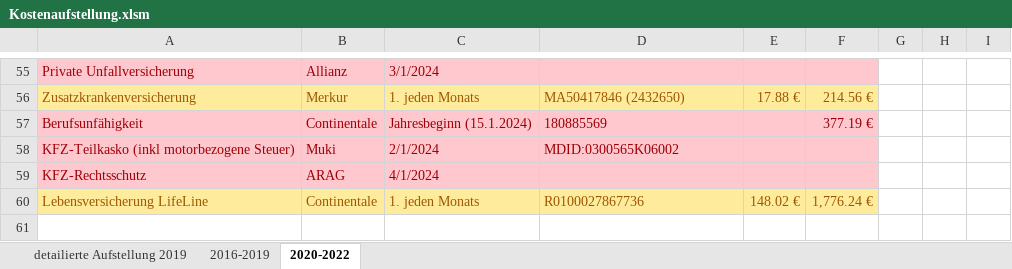
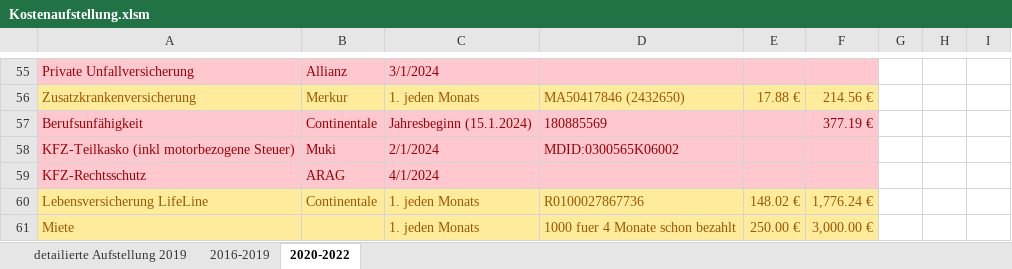
Before and after one commit to nalbandian/Finance, an Excel workbook: Kostenaufstellung.xlsm, sheet 2020-2022, drawn as a sheet; only a part is shown, gaps mark what is left out; values as stored, in another font and other column widths than the file's, no borders; the diff names each change by its address in the sheet, - before the commit and + after, or states it on an @@ line.

Commit message:
Update Kostenaufstellung.xlsm

```diff
--- a/Kostenaufstellung.xlsm (sheet 2020-2022)
+++ b/Kostenaufstellung.xlsm (sheet 2020-2022)
+row 61: Miete |  | 1. jeden Monats | 1000 fuer 4 Monate schon bezahlt | 250.00 € | 3,000.00 €
```
